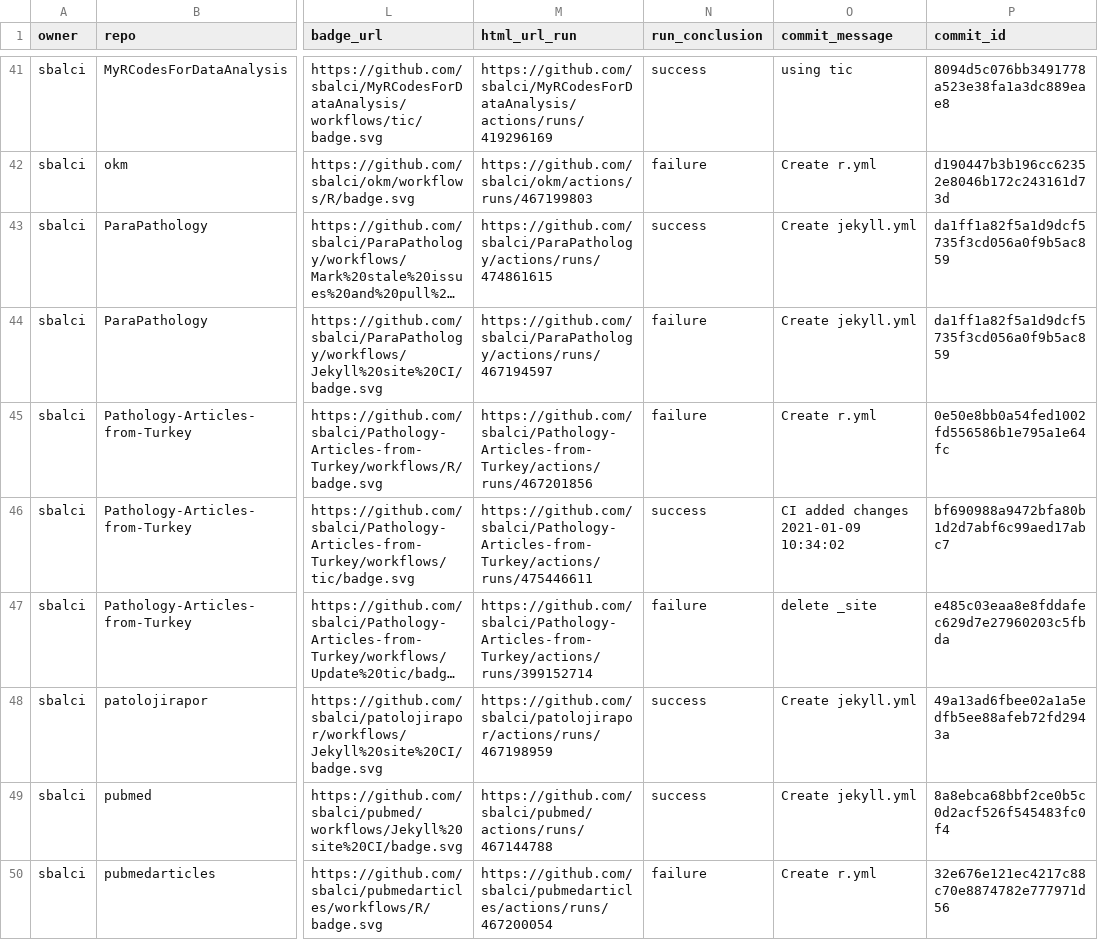
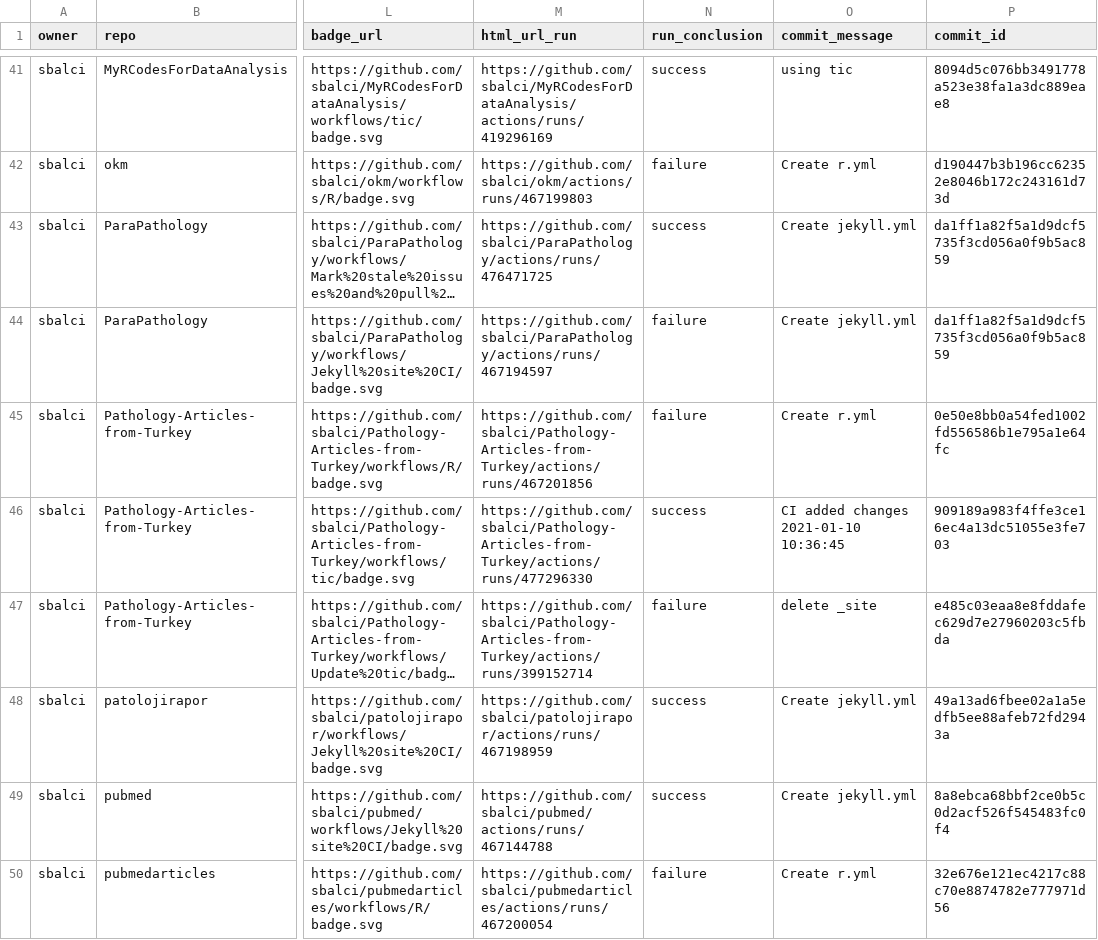
Before and after one commit to sbalci/status, a CSV file: repos.csv, drawn as a sheet; only a part is shown, gaps mark what is left out; long unchanged cells end in …; the diff covers the shown part only; the diff names each change by its address in the sheet, - before the commit and + after, or states it on an @@ line.

```diff
--- a/repos.csv
+++ b/repos.csv
-M43 (html_url_run): https://github.com/sbalci/ParaPathology/actions/runs/474861615
+M43 (html_url_run): https://github.com/sbalci/ParaPathology/actions/runs/476471725
-M46 (html_url_run): https://github.com/sbalci/Pathology-Articles-from-Turkey/actions/runs/475446611
+M46 (html_url_run): https://github.com/sbalci/Pathology-Articles-from-Turkey/actions/runs/477296330
-O46 (commit_message): CI added changes 2021-01-09 10:34:02
+O46 (commit_message): CI added changes 2021-01-10 10:36:45
-P46 (commit_id): bf690988a9472bfa80b1d2d7abf6c99aed17abc7
+P46 (commit_id): 909189a983f4ffe3ce16ec4a13dc51055e3fe703
```
Also changed, not shown: 4 edited cells elsewhere in this file, 1 other file.
